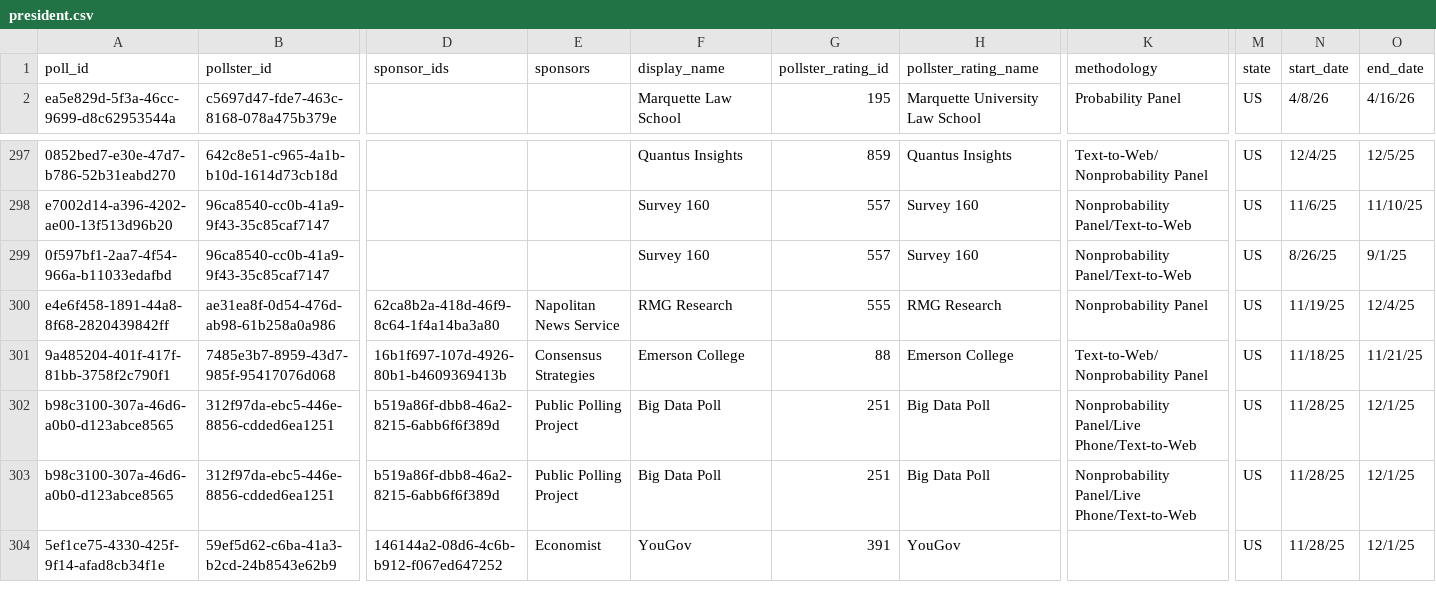
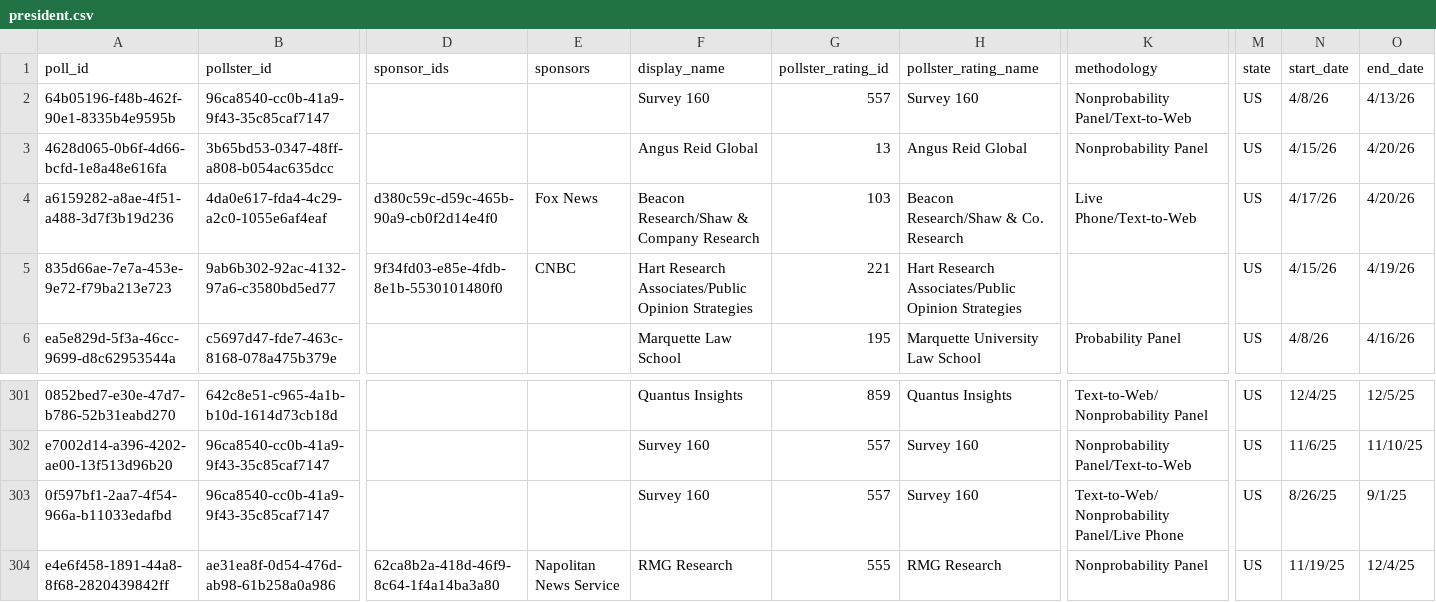
Before and after one commit to davidmold/spockpoll, a CSV file: president.csv, drawn as a sheet; only a part is shown, gaps mark what is left out; the shorter side is filled out with more unchanged rows; addresses are those after the commit; rows hold the shown columns only; the diff names each change by its address in the sheet, - before the commit and + after, or states it on an @@ line.

```diff
--- a/president.csv
+++ b/president.csv
+row 2: 64b05196-f48b-462f-90e1-8335b4e9595b | 96ca8540-cc0b-41a9-9f43-35c85caf7147 |  |  | Survey 160 | 557 | Survey 160 | Nonprobability Panel/Text-to-Web | US | 4/8/26 | 4/13/26
+row 3: 4628d065-0b6f-4d66-bcfd-1e8a48e616fa | 3b65bd53-0347-48ff-a808-b054ac635dcc |  |  | Angus Reid Global | 13 | Angus Reid Global | Nonprobability Panel | US | 4/15/26 | 4/20/26
+row 4: a6159282-a8ae-4f51-a488-3d7f3b19d236 | 4da0e617-fda4-4c29-a2c0-1055e6af4eaf | d380c59c-d59c-465b-90a9-cb0f2d14e4f0 | Fox News | Beacon Research/Shaw & Company Research | 103 | Beacon Research/Shaw & Co. Research | Live Phone/Text-to-Web | US | 4/17/26 | 4/20/26
+row 5: 835d66ae-7e7a-453e-9e72-f79ba213e723 | 9ab6b302-92ac-4132-97a6-c3580bd5ed77 | 9f34fd03-e85e-4fdb-8e1b-5530101480f0 | CNBC | Hart Research Associates/Public Opinion Strategies | 221 | Hart Research Associates/Public Opinion Strategies |  | US | 4/15/26 | 4/19/26
-K303 (methodology): Nonprobability Panel/Text-to-Web
+K303 (methodology): Text-to-Web/Nonprobability Panel/Live Phone
```
